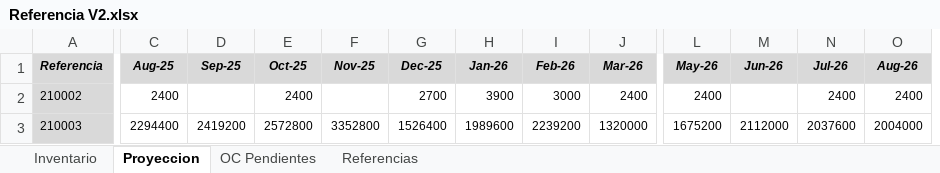
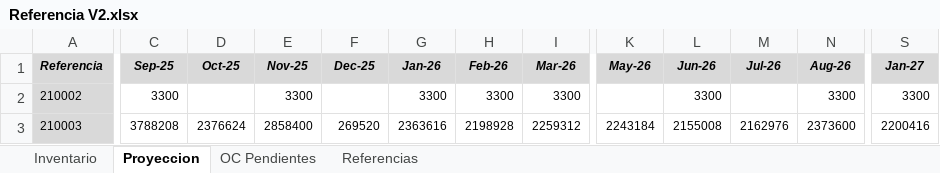
Before and after one commit to dcarvajalt17/Zentrix, an Excel workbook: Referencia V2.xlsx, sheet Proyeccion, drawn as a sheet; only a part is shown, gaps mark what is left out; values as stored, in another font and other column widths than the file's, no borders; removed rows and columns are numbered as before the commit, all else as after; the diff covers the shown part only; the diff names each change by its address in the sheet, - before the commit and + after, or states it on an @@ line.

```diff
--- a/Referencia V2.xlsx (sheet Proyeccion)
+++ b/Referencia V2.xlsx (sheet Proyeccion)
-column C (Aug-25), rows 2-3: 2400 | 2294400
+column S (Jan-27), rows 2-3: 3300 | 2200416
-C2 (Sep-25): (empty)
+C2 (Sep-25): 3300
-D2 (Oct-25): 2400
+D2 (Oct-25): (empty)
-E2 (Nov-25): (empty)
+E2 (Nov-25): 3300
-F2 (Dec-25): 2700
+F2 (Dec-25): (empty)
-G2 (Jan-26): 3900
+G2 (Jan-26): 3300
-H2 (Feb-26): 3000
+H2 (Feb-26): 3300
-I2 (Mar-26): 2400
+I2 (Mar-26): 3300
-K2 (May-26): 2400
+K2 (May-26): (empty)
-L2 (Jun-26): (empty)
+L2 (Jun-26): 3300
-M2 (Jul-26): 2400
+M2 (Jul-26): (empty)
-N2 (Aug-26): 2400
+N2 (Aug-26): 3300
-C3 (Sep-25): 2419200
+C3 (Sep-25): 3788208
-D3 (Oct-25): 2572800
+D3 (Oct-25): 2376624
-E3 (Nov-25): 3352800
+E3 (Nov-25): 2858400
-F3 (Dec-25): 1526400
+F3 (Dec-25): 269520
-G3 (Jan-26): 1989600
+G3 (Jan-26): 2363616
-H3 (Feb-26): 2239200
+H3 (Feb-26): 2198928
-I3 (Mar-26): 1320000
+I3 (Mar-26): 2259312
-K3 (May-26): 1675200
+K3 (May-26): 2243184
-L3 (Jun-26): 2112000
+L3 (Jun-26): 2155008
-M3 (Jul-26): 2037600
+M3 (Jul-26): 2162976
-N3 (Aug-26): 2004000
+N3 (Aug-26): 2373600
```
Also changed, not shown: 14 added rows, 3 removed rows and 1232 edited cells elsewhere in this sheet, sheet Inventario, sheet Referencias, sheet OC Pendientes, formulas that keep their value, hidden cells, Resumen_Consumo_LT_VentanaFija.xlsx, data-consumo1.xlsx, 8 other files.
